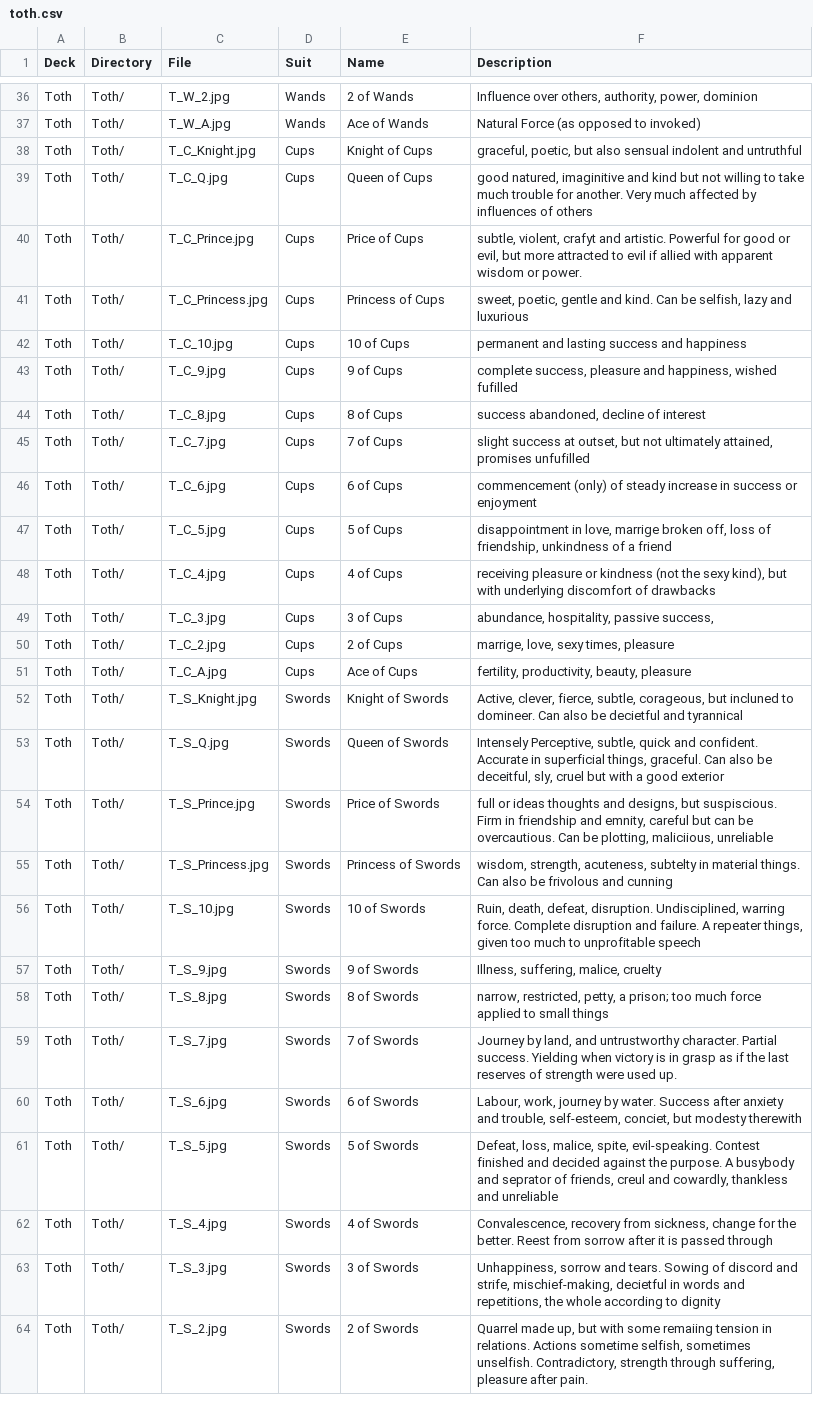
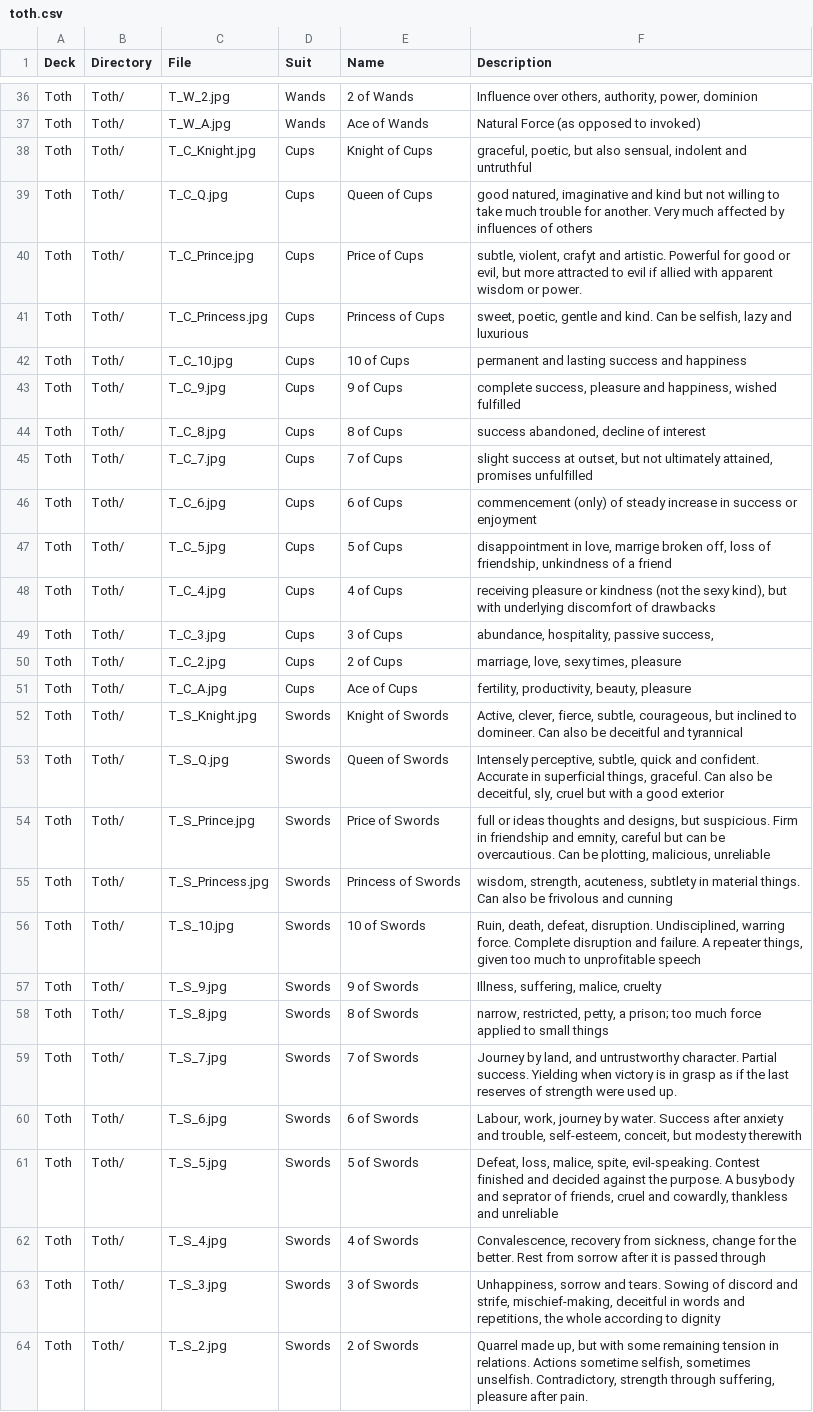
Before and after one commit to yrevocnu/psychedelic-glass-bead-game, a CSV file: assets/decks/toth.csv, drawn as a sheet; only a part is shown, gaps mark what is left out; the diff covers the shown part only.

```diff
--- a/assets/decks/toth.csv
+++ b/assets/decks/toth.csv
@@ -37,4 +37,4 @@ Toth,Toth/,T_W_2.jpg,Wands,2 of Wands,"Influence over others, authority, power,
 Toth,Toth/,T_W_A.jpg,Wands,Ace of Wands,Natural Force (as opposed to invoked)
-Toth,Toth/,T_C_Knight.jpg,Cups,Knight of Cups,"graceful, poetic, but also sensual indolent and untruthful"
-Toth,Toth/,T_C_Q.jpg,Cups,Queen of Cups,"good natured, imaginitive and kind but not willing to take much trouble for another.  Very much affected by influences of others"
+Toth,Toth/,T_C_Knight.jpg,Cups,Knight of Cups,"graceful, poetic, but also sensual, indolent and untruthful"
+Toth,Toth/,T_C_Q.jpg,Cups,Queen of Cups,"good natured, imaginative and kind but not willing to take much trouble for another.  Very much affected by influences of others"
 Toth,Toth/,T_C_Prince.jpg,Cups,Price of Cups,"subtle, violent, crafyt and artistic.  Powerful for good or evil, but more attracted to evil if allied with apparent wisdom or power."
@@ -42,5 +42,5 @@ Toth,Toth/,T_C_Princess.jpg,Cups,Princess of Cups,"sweet, poetic, gentle and kin
 Toth,Toth/,T_C_10.jpg,Cups,10 of Cups,permanent and lasting success and happiness
-Toth,Toth/,T_C_9.jpg,Cups,9 of Cups,"complete success, pleasure and happiness, wished fufilled"
+Toth,Toth/,T_C_9.jpg,Cups,9 of Cups,"complete success, pleasure and happiness, wished fulfilled"
 Toth,Toth/,T_C_8.jpg,Cups,8 of Cups,"success abandoned, decline of interest"
-Toth,Toth/,T_C_7.jpg,Cups,7 of Cups,"slight success at outset, but not ultimately attained, promises unfufilled"
+Toth,Toth/,T_C_7.jpg,Cups,7 of Cups,"slight success at outset, but not ultimately attained, promises unfulfilled"
 Toth,Toth/,T_C_6.jpg,Cups,6 of Cups,commencement (only) of steady increase in success or enjoyment
@@ -49,8 +49,8 @@ Toth,Toth/,T_C_4.jpg,Cups,4 of Cups,"receiving pleasure or kindness (not the sex
 Toth,Toth/,T_C_3.jpg,Cups,3 of Cups,"abundance, hospitality, passive success,"
-Toth,Toth/,T_C_2.jpg,Cups,2 of Cups,"marrige, love, sexy times, pleasure"
+Toth,Toth/,T_C_2.jpg,Cups,2 of Cups,"marriage, love, sexy times, pleasure"
 Toth,Toth/,T_C_A.jpg,Cups,Ace of Cups,"fertility, productivity, beauty, pleasure"
-Toth,Toth/,T_S_Knight.jpg,Swords,Knight of Swords,"Active, clever, fierce, subtle, corageous, but incluned to domineer.  Can also be decietful and tyrannical"
-Toth,Toth/,T_S_Q.jpg,Swords,Queen of Swords,"Intensely Perceptive, subtle, quick and confident.  Accurate in superficial things, graceful.  Can also be deceitful, sly, cruel but with a good exterior"
-Toth,Toth/,T_S_Prince.jpg,Swords,Price of Swords,"full or ideas thoughts and designs, but suspiscious.  Firm in friendship and emnity, careful but can be overcautious. Can be plotting, maliciious, unreliable"
-Toth,Toth/,T_S_Princess.jpg,Swords,Princess of Swords,"wisdom, strength, acuteness, subtelty in material things. Can also be frivolous and cunning"
+Toth,Toth/,T_S_Knight.jpg,Swords,Knight of Swords,"Active, clever, fierce, subtle, courageous, but inclined to domineer.  Can also be deceitful and tyrannical"
+Toth,Toth/,T_S_Q.jpg,Swords,Queen of Swords,"Intensely perceptive, subtle, quick and confident.  Accurate in superficial things, graceful.  Can also be deceitful, sly, cruel but with a good exterior"
+Toth,Toth/,T_S_Prince.jpg,Swords,Price of Swords,"full or ideas thoughts and designs, but suspicious.  Firm in friendship and emnity, careful but can be overcautious. Can be plotting, malicious, unreliable"
+Toth,Toth/,T_S_Princess.jpg,Swords,Princess of Swords,"wisdom, strength, acuteness, subtlety in material things. Can also be frivolous and cunning"
 Toth,Toth/,T_S_10.jpg,Swords,10 of Swords,"Ruin, death, defeat, disruption.  Undisciplined, warring force.  Complete disruption and failure. A repeater things, given too much to unprofitable speech"
@@ -60,5 +60,5 @@ Toth,Toth/,T_S_7.jpg,Swords,7 of Swords,"Journey by land, and untrustworthy char
-Toth,Toth/,T_S_6.jpg,Swords,6 of Swords,"Labour, work, journey by water. Success after anxiety and trouble, self-esteem, conciet, but modesty therewith"
-Toth,Toth/,T_S_5.jpg,Swords,5 of Swords,"Defeat, loss, malice, spite, evil-speaking. Contest finished and decided against the purpose.  A busybody and seprator of friends, creul and cowardly, thankless and unreliable"
-Toth,Toth/,T_S_4.jpg,Swords,4 of Swords,"Convalescence, recovery from sickness, change for the better. Reest from sorrow after it is passed through"
-Toth,Toth/,T_S_3.jpg,Swords,3 of Swords,"Unhappiness, sorrow and tears.  Sowing of discord and strife, mischief-making, decietful in words and repetitions, the whole according to dignity"
-Toth,Toth/,T_S_2.jpg,Swords,2 of Swords,"Quarrel made up, but with some remaiing tension in relations. Actions sometime selfish, sometimes unselfish.  Contradictory, strength through suffering, pleasure after pain."
+Toth,Toth/,T_S_6.jpg,Swords,6 of Swords,"Labour, work, journey by water. Success after anxiety and trouble, self-esteem, conceit, but modesty therewith"
+Toth,Toth/,T_S_5.jpg,Swords,5 of Swords,"Defeat, loss, malice, spite, evil-speaking. Contest finished and decided against the purpose.  A busybody and seprator of friends, cruel and cowardly, thankless and unreliable"
+Toth,Toth/,T_S_4.jpg,Swords,4 of Swords,"Convalescence, recovery from sickness, change for the better. Rest from sorrow after it is passed through"
+Toth,Toth/,T_S_3.jpg,Swords,3 of Swords,"Unhappiness, sorrow and tears.  Sowing of discord and strife, mischief-making, deceitful in words and repetitions, the whole according to dignity"
+Toth,Toth/,T_S_2.jpg,Swords,2 of Swords,"Quarrel made up, but with some remaining tension in relations. Actions sometime selfish, sometimes unselfish.  Contradictory, strength through suffering, pleasure after pain."
```
Also changed, not shown: 13 edited cells elsewhere in this file, assets/decks/chaos.csv, assets/decks/jung.csv, 1 other file.
